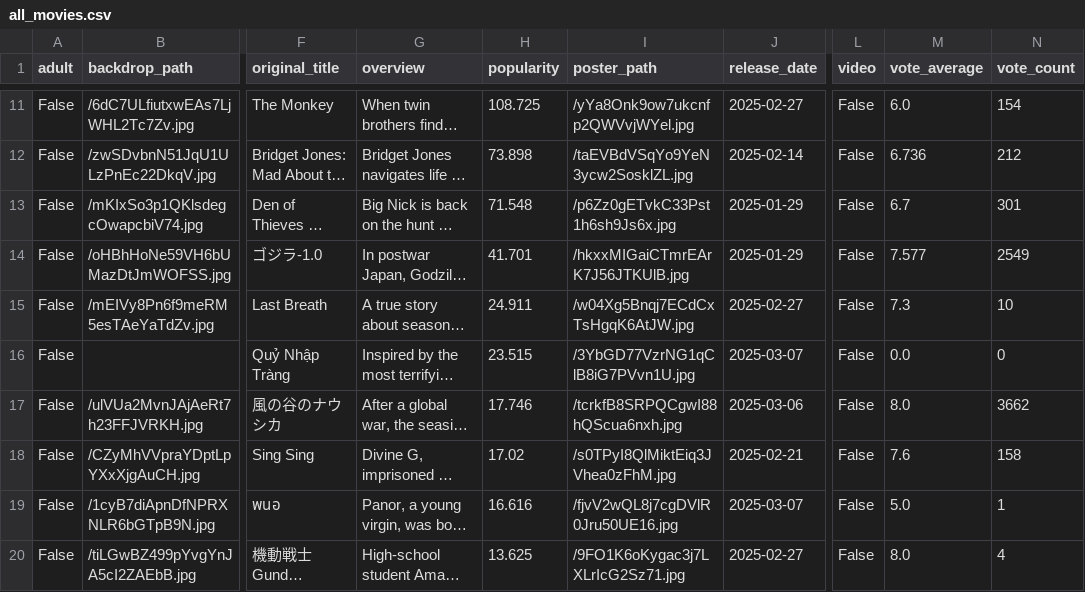
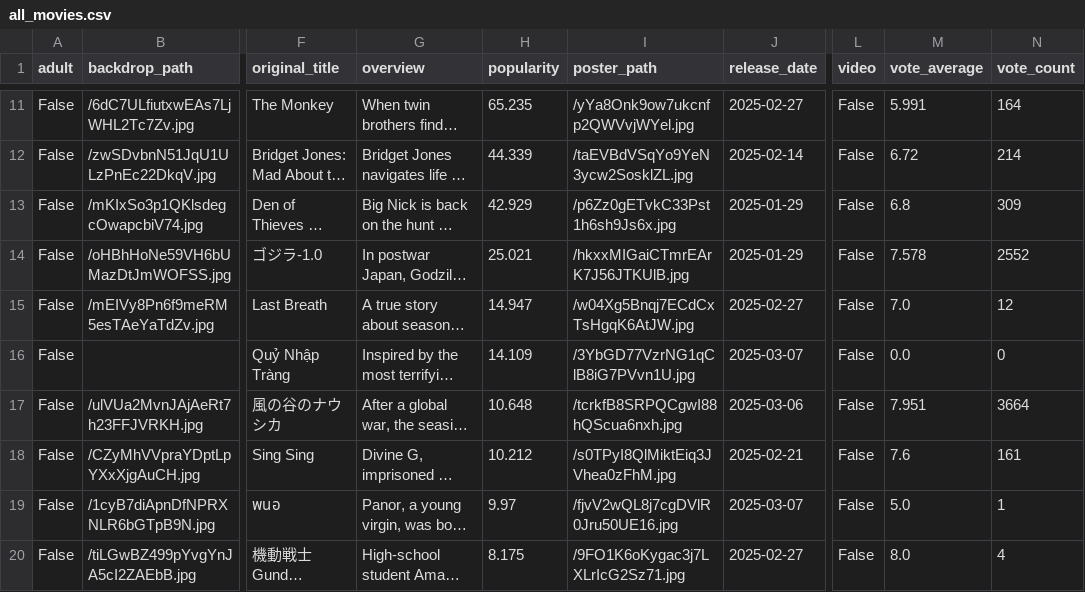
Before and after one commit to sabinahung/now-streaming-tw, a CSV file: all_movies.csv, drawn as a sheet; only a part is shown, gaps mark what is left out; long unchanged cells end in …; the diff covers the shown part only; the diff names each change by its address in the sheet, - before the commit and + after, or states it on an @@ line.

```diff
--- a/all_movies.csv
+++ b/all_movies.csv
-H11 (popularity): 108.725
+H11 (popularity): 65.235
-M11 (vote_average): 6.0
+M11 (vote_average): 5.991
-N11 (vote_count): 154
+N11 (vote_count): 164
-H12 (popularity): 73.898
+H12 (popularity): 44.339
-M12 (vote_average): 6.736
+M12 (vote_average): 6.72
-N12 (vote_count): 212
+N12 (vote_count): 214
-H13 (popularity): 71.548
+H13 (popularity): 42.929
-M13 (vote_average): 6.7
+M13 (vote_average): 6.8
-N13 (vote_count): 301
+N13 (vote_count): 309
-H14 (popularity): 41.701
+H14 (popularity): 25.021
-M14 (vote_average): 7.577
+M14 (vote_average): 7.578
-N14 (vote_count): 2549
+N14 (vote_count): 2552
-H15 (popularity): 24.911
+H15 (popularity): 14.947
-M15 (vote_average): 7.3
+M15 (vote_average): 7.0
-N15 (vote_count): 10
+N15 (vote_count): 12
-H16 (popularity): 23.515
+H16 (popularity): 14.109
-H17 (popularity): 17.746
+H17 (popularity): 10.648
-M17 (vote_average): 8.0
+M17 (vote_average): 7.951
-N17 (vote_count): 3662
+N17 (vote_count): 3664
-H18 (popularity): 17.02
+H18 (popularity): 10.212
-N18 (vote_count): 158
+N18 (vote_count): 161
-H19 (popularity): 16.616
+H19 (popularity): 9.97
-H20 (popularity): 13.625
+H20 (popularity): 8.175
```
Also changed, not shown: 4 added rows, 4 removed rows and 55 edited cells elsewhere in this file.
